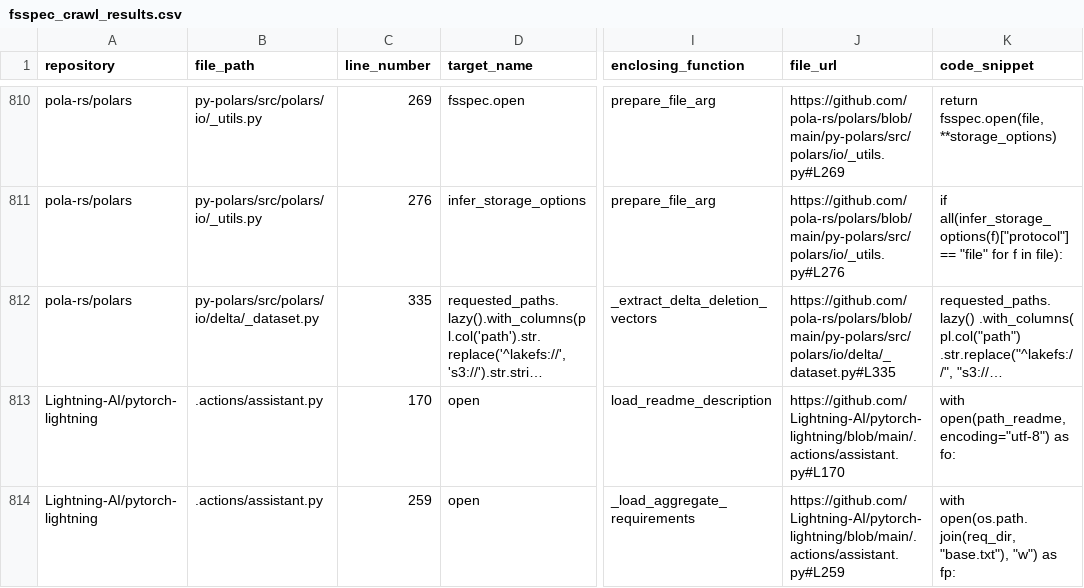
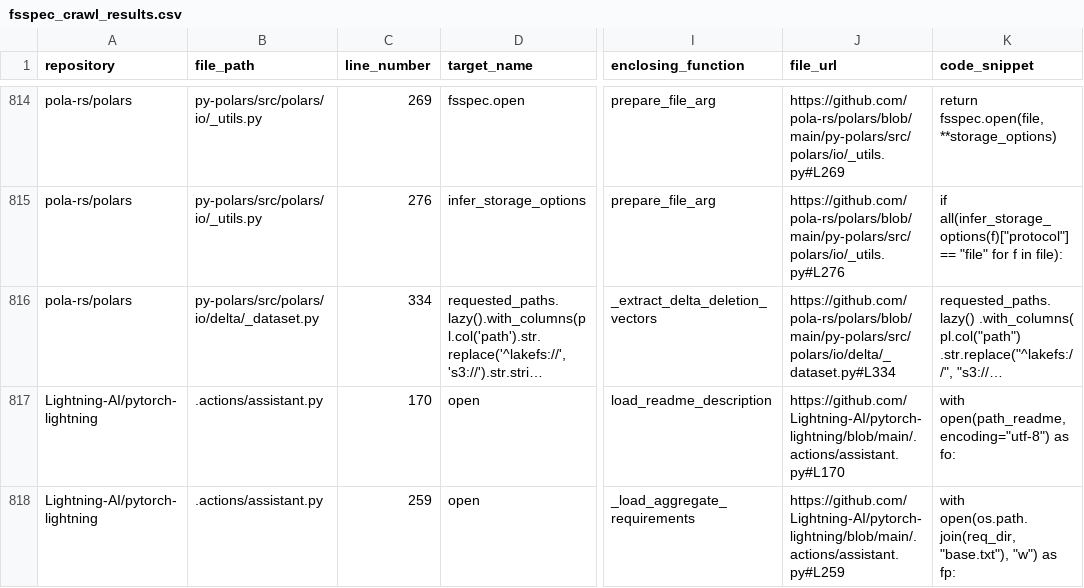
Before and after one commit to raj-prince/gcs-clients-optics, a CSV file: reports/fsspec_crawl_results.csv, drawn as a sheet; only a part is shown, gaps mark what is left out; long unchanged cells end in …; addresses are those after the commit; the diff covers the shown part only; the diff names each change by its address in the sheet, - before the commit and + after, or states it on an @@ line.

```diff
--- a/reports/fsspec_crawl_results.csv
+++ b/reports/fsspec_crawl_results.csv
-C816 (line_number): 335
+C816 (line_number): 334
-J816 (file_url): https://github.com/pola-rs/polars/blob/main/py-polars/src/polars/io/delta/_dataset.py#L335
+J816 (file_url): https://github.com/pola-rs/polars/blob/main/py-polars/src/polars/io/delta/_dataset.py#L334
```
Also changed, not shown: 11 added rows and 14 edited cells elsewhere in this file, reports/cache_analysis.csv, 31 other files.
